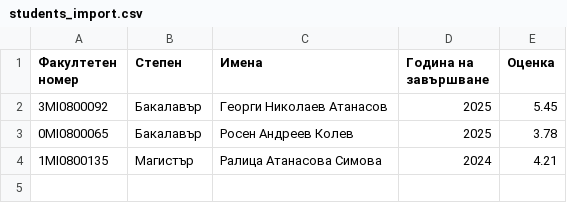
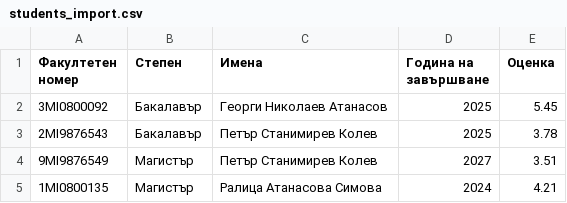
Before and after one commit to nigosto/alumni-hub, a CSV file: examples/imports/students_import.csv, drawn as a sheet.

Commit message:
Update students_import.csv

```diff
--- a/examples/imports/students_import.csv
+++ b/examples/imports/students_import.csv
@@ -2,3 +2,4 @@
 3MI0800092,Бакалавър,Георги Николаев Атанасов,2025,5.45
-0MI0800065,Бакалавър,Росен Андреев Колев,2025,3.78
+2MI9876543,Бакалавър,Петър Станимирев Колев,2025,3.78
+9MI9876549,Магистър,Петър Станимирев Колев,2027,3.51
 1MI0800135,Магистър,Ралица Атанасова Симова,2024,4.21
```
